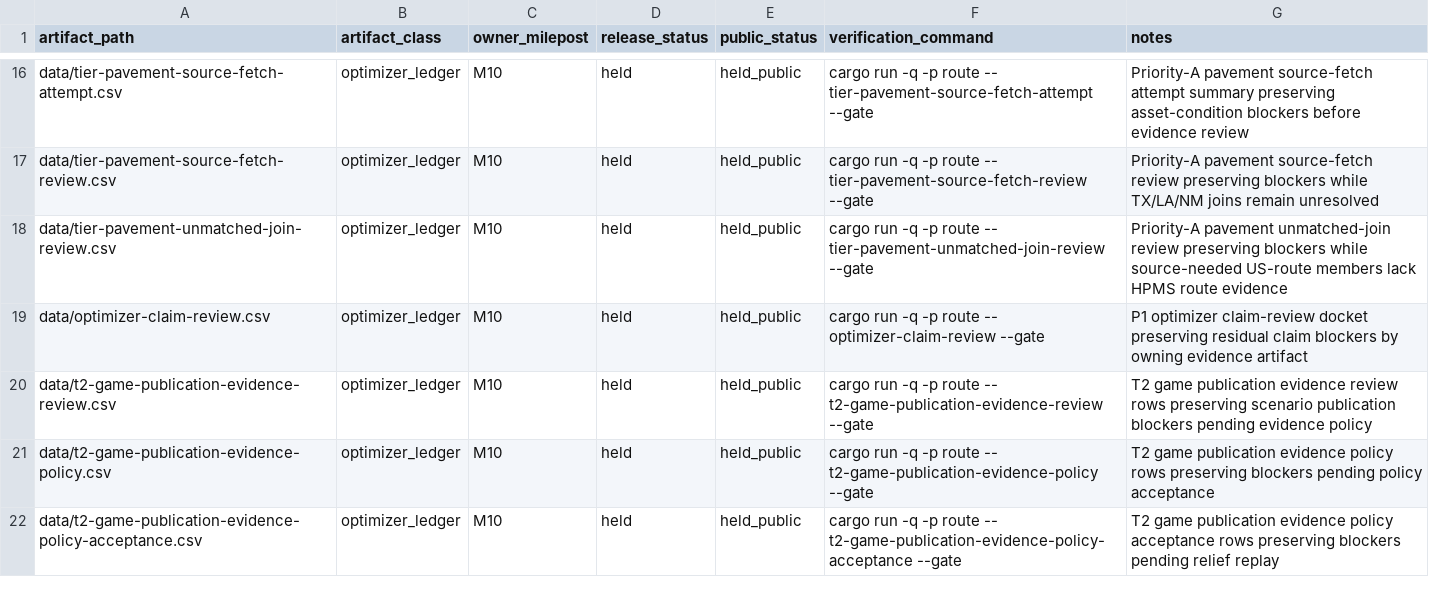
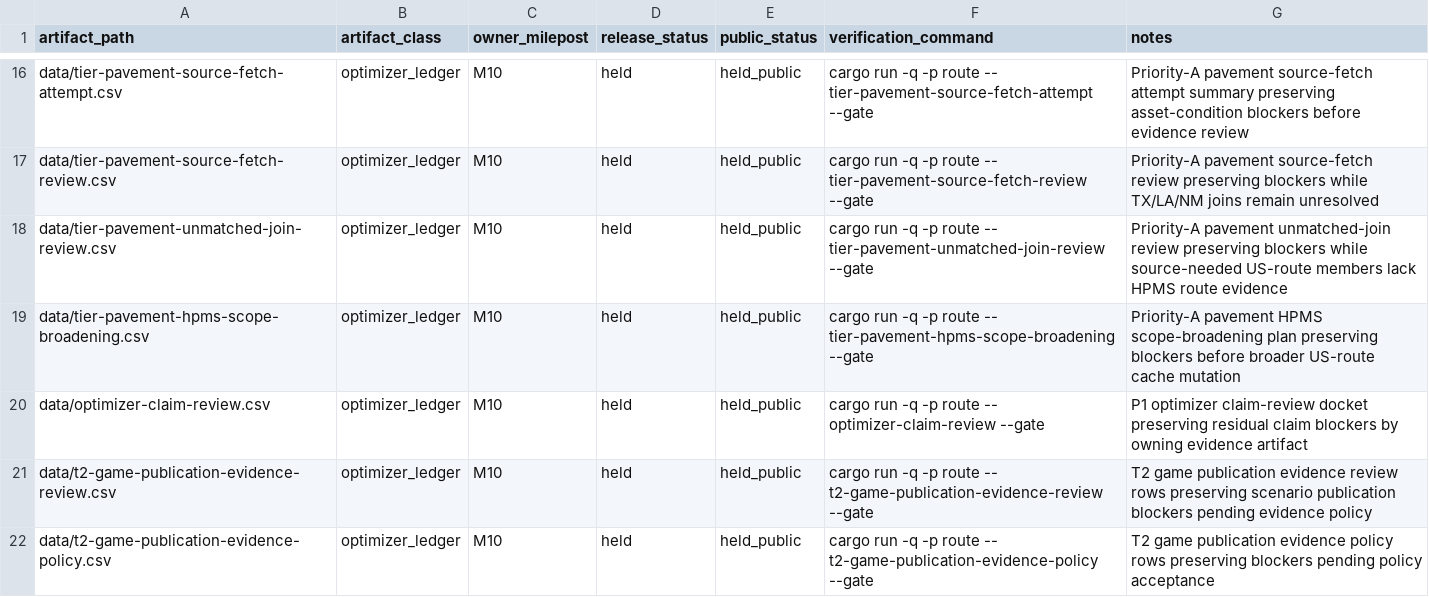
Before and after one commit to giodl73-repo/ROUTE, a CSV file: data/release-manifest.csv, drawn as a sheet; only a part is shown, gaps mark what is left out; the shorter side is filled out with more unchanged rows; the diff names each change by its address in the sheet, - before the commit and + after, or states it on an @@ line.

```diff
--- a/data/release-manifest.csv
+++ b/data/release-manifest.csv
+row 19: data/tier-pavement-hpms-scope-broadening.csv | optimizer_ledger | M10 | held | held_public | cargo run -q -p route -- tier-pavement-hpms-scope-broadening --gate | Priority-A pavement HPMS scope-broadening plan preserving blockers before broader US-route cache mutation
```
Also changed, not shown: data/optimizer-constraint-ledger.csv, data/source-fetch-policy.csv, 9 other files.
